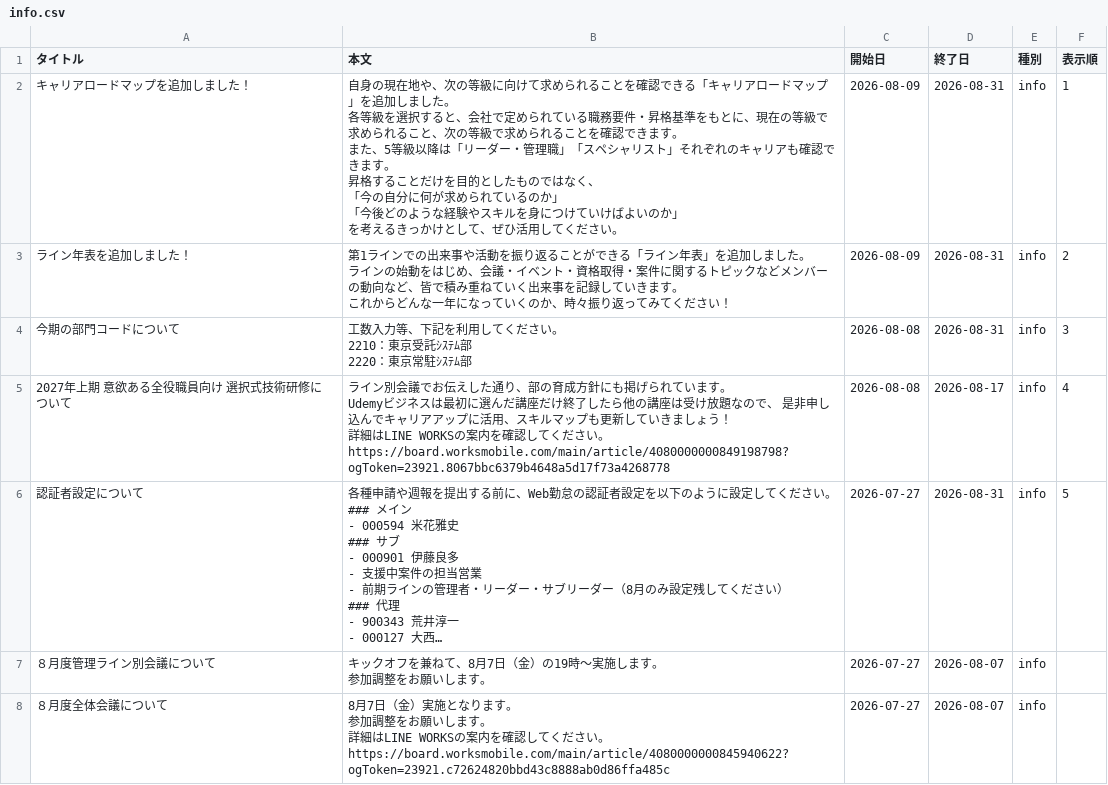
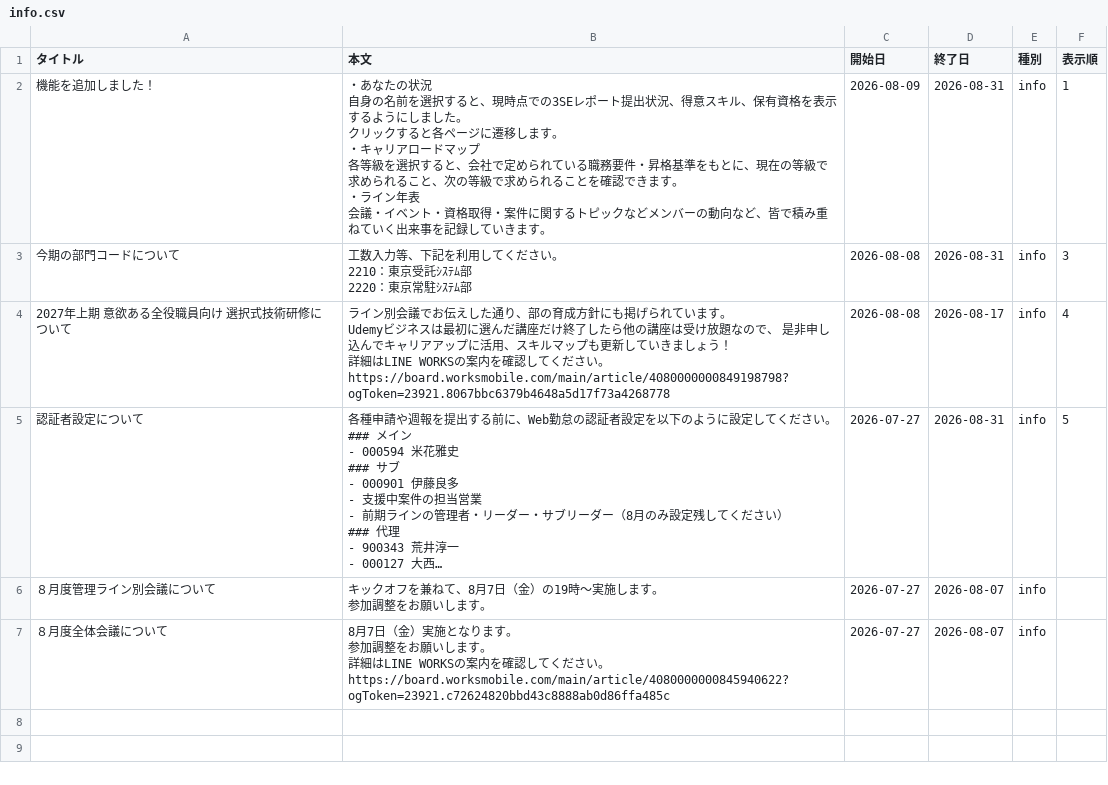
Before and after one commit to my000594/team-dashboard-fy2027, a CSV file: data/info.csv, drawn as a sheet; long unchanged cells end in ….

```diff
--- a/data/info.csv
+++ b/data/info.csv
@@ -1,12 +1,11 @@
 タイトル,本文,開始日,終了日,種別,表示順
-キャリアロードマップを追加しました！,"自身の現在地や、次の等級に向けて求められることを確認できる「キャリアロードマップ」を追加しました。
-各等級を選択すると、会社で定められている職務要件・昇格基準をもとに、現在の等級で求められること、次の等級で求められることを確認できます。
-また、5等級以降は「リーダー・管理職」「スペシャリスト」それぞれのキャリアも確認できます。
-昇格することだけを目的としたものではなく、
-「今の自分に何が求められているのか」
-「今後どのような経験やスキルを身につけていけばよいのか」
-を考えるきっかけとして、ぜひ活用してください。",2026-08-09,2026-08-31,info,1
-ライン年表を追加しました！,"第1ラインでの出来事や活動を振り返ることができる「ライン年表」を追加しました。
-ラインの始動をはじめ、会議・イベント・資格取得・案件に関するトピックなどメンバーの動向など、皆で積み重ねていく出来事を記録していきます。
-これからどんな一年になっていくのか、時々振り返ってみてください！",2026-08-09,2026-08-31,info,2
+機能を追加しました！,"・あなたの状況
+自身の名前を選択すると、現時点での3SEレポート提出状況、得意スキル、保有資格を表示するようにしました。
+クリックすると各ページに遷移します。
+
+・キャリアロードマップ
+各等級を選択すると、会社で定められている職務要件・昇格基準をもとに、現在の等級で求められること、次の等級で求められることを確認できます。
+
+・ライン年表
+会議・イベント・資格取得・案件に関するトピックなどメンバーの動向など、皆で積み重ねていく出来事を記録していきます。",2026-08-09,2026-08-31,info,1
 今期の部門コードについて,"工数入力等、下記を利用してください。
```
